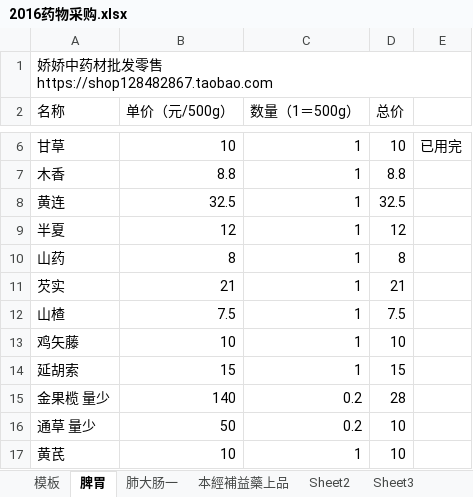
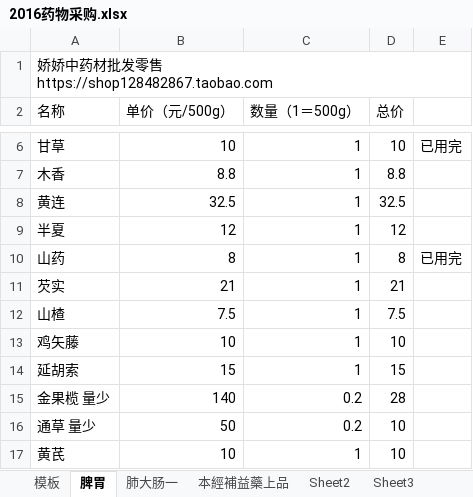
Before and after one commit to mqhzha/M, an Excel workbook: 任之堂中藥講記/2016药物采购.xlsx, sheet 脾胃, drawn as a sheet; only a part is shown, gaps mark what is left out; values as stored, in another font and other column widths than the file's, no borders; the diff names each change by its address in the sheet, - before the commit and + after, or states it on an @@ line.

```diff
--- a/任之堂中藥講記/2016药物采购.xlsx (sheet 脾胃)
+++ b/任之堂中藥講記/2016药物采购.xlsx (sheet 脾胃)
-E10: (empty)
+E10: 已用完
```
Also changed, not shown: 用藥記錄/2016/201610.xlsx.
